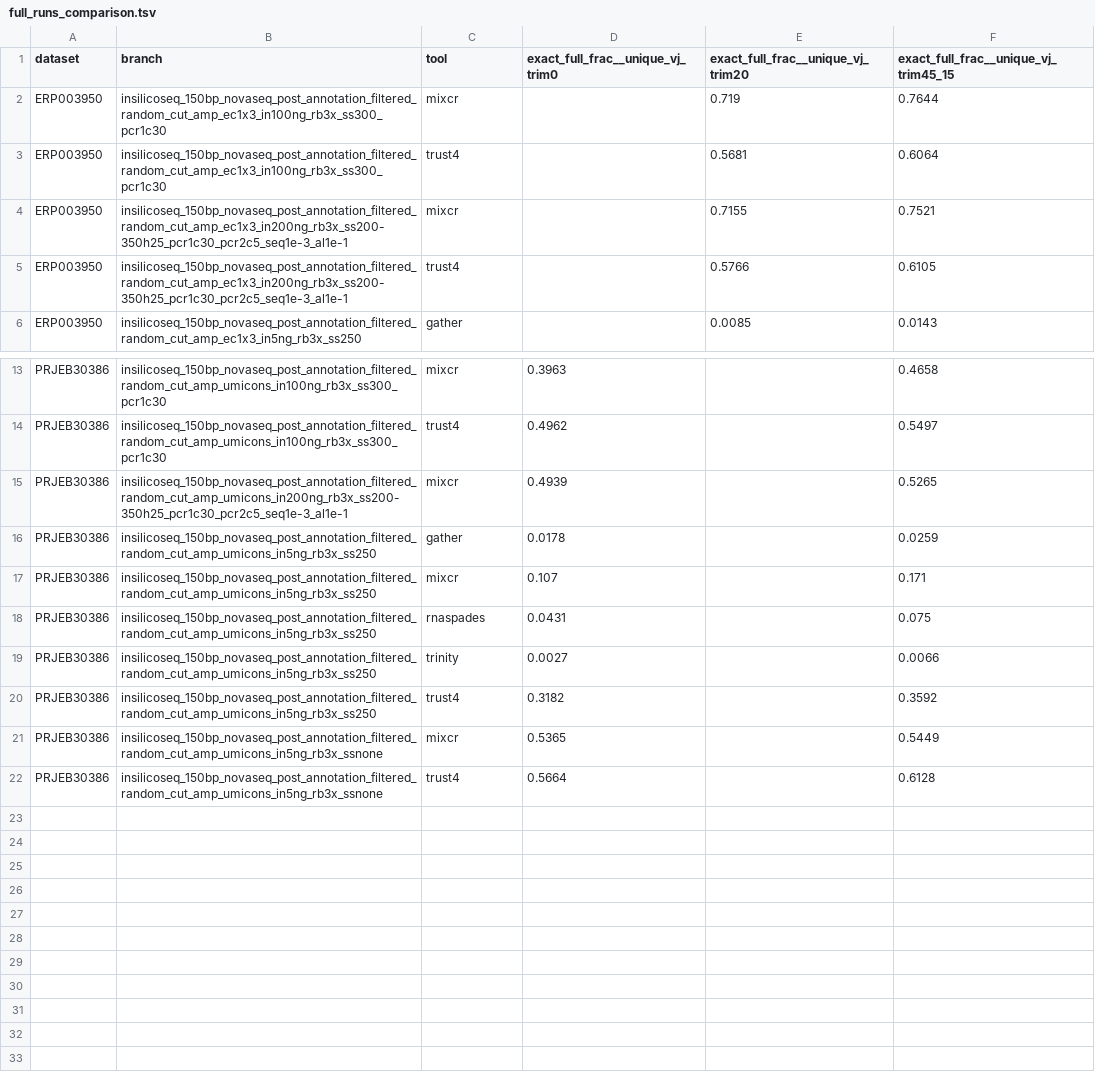
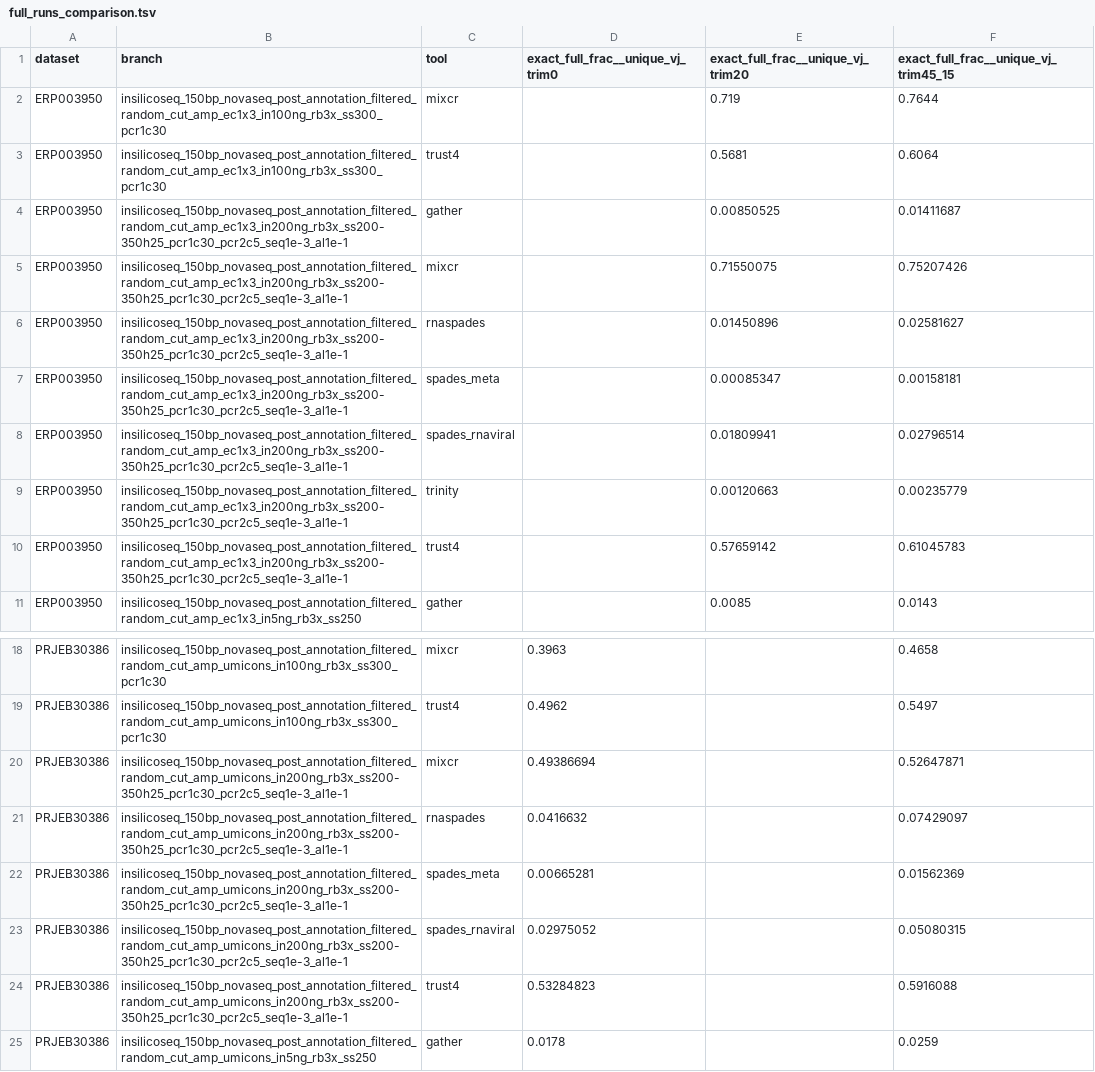
Before and after one commit to VasilijEpishkin/bcr-assembler, a TSV file: docs/evaluation_history/full_runs_comparison.tsv, drawn as a sheet; only a part is shown, gaps mark what is left out; the shorter side is filled out with more unchanged rows.

Commit message:
Режимы SPAdes в сборке и бенчмарке, отчёт сравнения сборщиков, актуальные ноутбуки симуляции и документация

```diff
--- a/docs/evaluation_history/full_runs_comparison.tsv
+++ b/docs/evaluation_history/full_runs_comparison.tsv
@@ -3,4 +3,9 @@ ERP003950	insilicoseq_150bp_novaseq_post_annotation_filtered_random_cut_amp_ec1x
 ERP003950	insilicoseq_150bp_novaseq_post_annotation_filtered_random_cut_amp_ec1x3_in100ng_rb3x_ss300_pcr1c30	trust4		0.5681	0.6064
-ERP003950	insilicoseq_150bp_novaseq_post_annotation_filtered_random_cut_amp_ec1x3_in200ng_rb3x_ss200-350h25_pcr1c30_pcr2c5_seq1e-3_al1e-1	mixcr		0.7155	0.7521
-ERP003950	insilicoseq_150bp_novaseq_post_annotation_filtered_random_cut_amp_ec1x3_in200ng_rb3x_ss200-350h25_pcr1c30_pcr2c5_seq1e-3_al1e-1	trust4		0.5766	0.6105
+ERP003950	insilicoseq_150bp_novaseq_post_annotation_filtered_random_cut_amp_ec1x3_in200ng_rb3x_ss200-350h25_pcr1c30_pcr2c5_seq1e-3_al1e-1	gather		0.00850525	0.01411687
+ERP003950	insilicoseq_150bp_novaseq_post_annotation_filtered_random_cut_amp_ec1x3_in200ng_rb3x_ss200-350h25_pcr1c30_pcr2c5_seq1e-3_al1e-1	mixcr		0.71550075	0.75207426
+ERP003950	insilicoseq_150bp_novaseq_post_annotation_filtered_random_cut_amp_ec1x3_in200ng_rb3x_ss200-350h25_pcr1c30_pcr2c5_seq1e-3_al1e-1	rnaspades		0.01450896	0.02581627
+ERP003950	insilicoseq_150bp_novaseq_post_annotation_filtered_random_cut_amp_ec1x3_in200ng_rb3x_ss200-350h25_pcr1c30_pcr2c5_seq1e-3_al1e-1	spades_meta		0.00085347	0.00158181
+ERP003950	insilicoseq_150bp_novaseq_post_annotation_filtered_random_cut_amp_ec1x3_in200ng_rb3x_ss200-350h25_pcr1c30_pcr2c5_seq1e-3_al1e-1	spades_rnaviral		0.01809941	0.02796514
+ERP003950	insilicoseq_150bp_novaseq_post_annotation_filtered_random_cut_amp_ec1x3_in200ng_rb3x_ss200-350h25_pcr1c30_pcr2c5_seq1e-3_al1e-1	trinity		0.00120663	0.00235779
+ERP003950	insilicoseq_150bp_novaseq_post_annotation_filtered_random_cut_amp_ec1x3_in200ng_rb3x_ss200-350h25_pcr1c30_pcr2c5_seq1e-3_al1e-1	trust4		0.57659142	0.61045783
 ERP003950	insilicoseq_150bp_novaseq_post_annotation_filtered_random_cut_amp_ec1x3_in5ng_rb3x_ss250	gather		0.0085	0.0143
@@ -14,3 +19,7 @@ PRJEB30386	insilicoseq_150bp_novaseq_post_annotation_filtered_random_cut_amp_umi
 PRJEB30386	insilicoseq_150bp_novaseq_post_annotation_filtered_random_cut_amp_umicons_in100ng_rb3x_ss300_pcr1c30	trust4	0.4962		0.5497
-PRJEB30386	insilicoseq_150bp_novaseq_post_annotation_filtered_random_cut_amp_umicons_in200ng_rb3x_ss200-350h25_pcr1c30_pcr2c5_seq1e-3_al1e-1	mixcr	0.4939		0.5265
+PRJEB30386	insilicoseq_150bp_novaseq_post_annotation_filtered_random_cut_amp_umicons_in200ng_rb3x_ss200-350h25_pcr1c30_pcr2c5_seq1e-3_al1e-1	mixcr	0.49386694		0.52647871
+PRJEB30386	insilicoseq_150bp_novaseq_post_annotation_filtered_random_cut_amp_umicons_in200ng_rb3x_ss200-350h25_pcr1c30_pcr2c5_seq1e-3_al1e-1	rnaspades	0.0416632		0.07429097
+PRJEB30386	insilicoseq_150bp_novaseq_post_annotation_filtered_random_cut_amp_umicons_in200ng_rb3x_ss200-350h25_pcr1c30_pcr2c5_seq1e-3_al1e-1	spades_meta	0.00665281		0.01562369
+PRJEB30386	insilicoseq_150bp_novaseq_post_annotation_filtered_random_cut_amp_umicons_in200ng_rb3x_ss200-350h25_pcr1c30_pcr2c5_seq1e-3_al1e-1	spades_rnaviral	0.02975052		0.05080315
+PRJEB30386	insilicoseq_150bp_novaseq_post_annotation_filtered_random_cut_amp_umicons_in200ng_rb3x_ss200-350h25_pcr1c30_pcr2c5_seq1e-3_al1e-1	trust4	0.53284823		0.5916088
 PRJEB30386	insilicoseq_150bp_novaseq_post_annotation_filtered_random_cut_amp_umicons_in5ng_rb3x_ss250	gather	0.0178		0.0259
```
Also changed, not shown: 20 other files.
